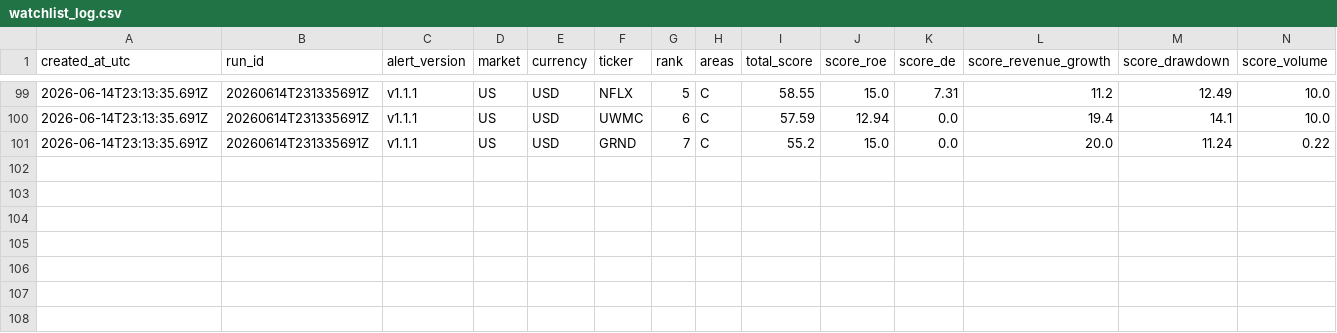
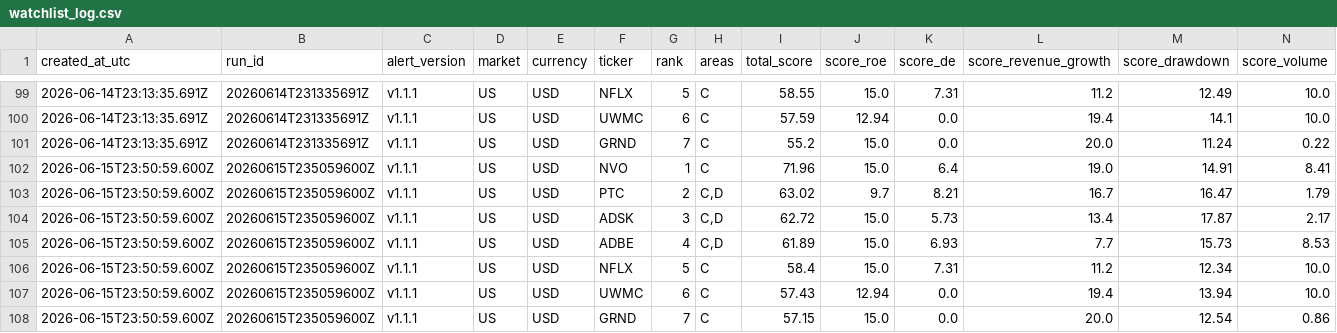
Before and after one commit to abaibros/finviz_bot, a CSV file: watchlist_log.csv, drawn as a sheet; only a part is shown, gaps mark what is left out; rows hold the shown columns only; the diff names each change by its address in the sheet, - before the commit and + after, or states it on an @@ line.

```diff
--- a/watchlist_log.csv
+++ b/watchlist_log.csv
+row 102: 2026-06-15T23:50:59.600Z | 20260615T235059600Z | v1.1.1 | US | USD | NVO | 1 | C | 71.96 | 15.0 | 6.4 | 19.0 | 14.91 | 8.41
+row 103: 2026-06-15T23:50:59.600Z | 20260615T235059600Z | v1.1.1 | US | USD | PTC | 2 | C,D | 63.02 | 9.7 | 8.21 | 16.7 | 16.47 | 1.79
+row 104: 2026-06-15T23:50:59.600Z | 20260615T235059600Z | v1.1.1 | US | USD | ADSK | 3 | C,D | 62.72 | 15.0 | 5.73 | 13.4 | 17.87 | 2.17
+row 105: 2026-06-15T23:50:59.600Z | 20260615T235059600Z | v1.1.1 | US | USD | ADBE | 4 | C,D | 61.89 | 15.0 | 6.93 | 7.7 | 15.73 | 8.53
+row 106: 2026-06-15T23:50:59.600Z | 20260615T235059600Z | v1.1.1 | US | USD | NFLX | 5 | C | 58.4 | 15.0 | 7.31 | 11.2 | 12.34 | 10.0
+row 107: 2026-06-15T23:50:59.600Z | 20260615T235059600Z | v1.1.1 | US | USD | UWMC | 6 | C | 57.43 | 12.94 | 0.0 | 19.4 | 13.94 | 10.0
+row 108: 2026-06-15T23:50:59.600Z | 20260615T235059600Z | v1.1.1 | US | USD | GRND | 7 | C | 57.15 | 15.0 | 0.0 | 20.0 | 12.54 | 0.86
```
